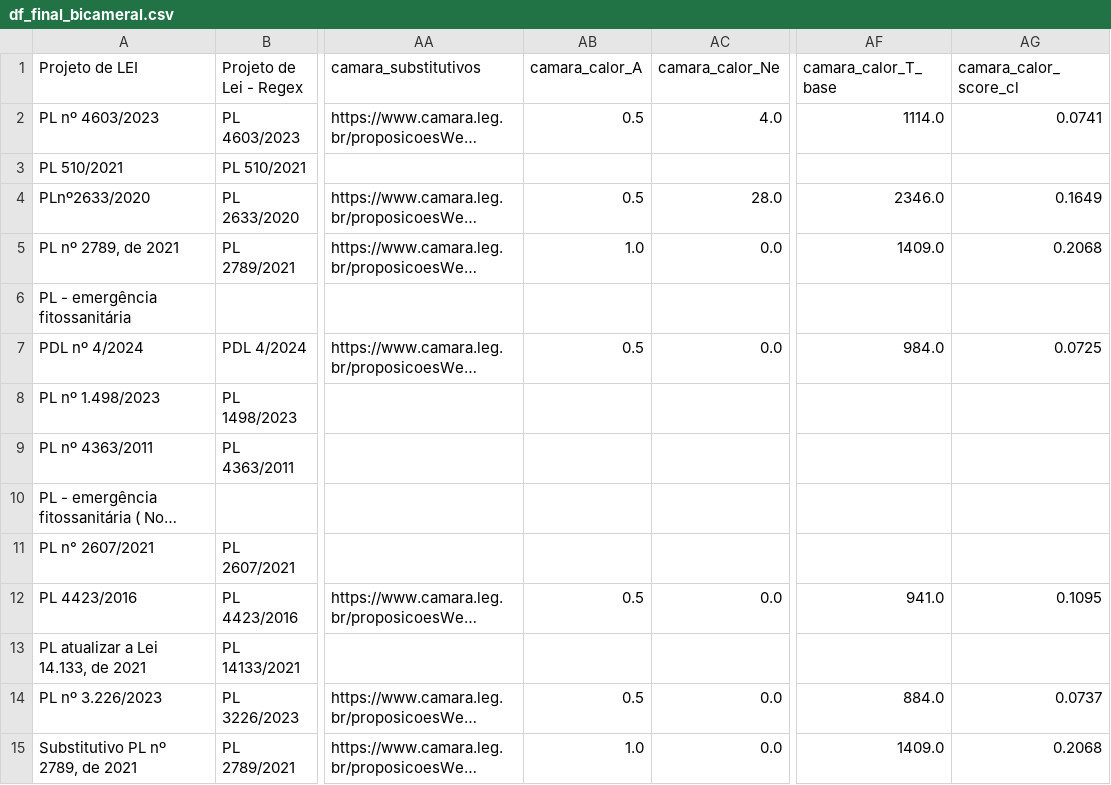
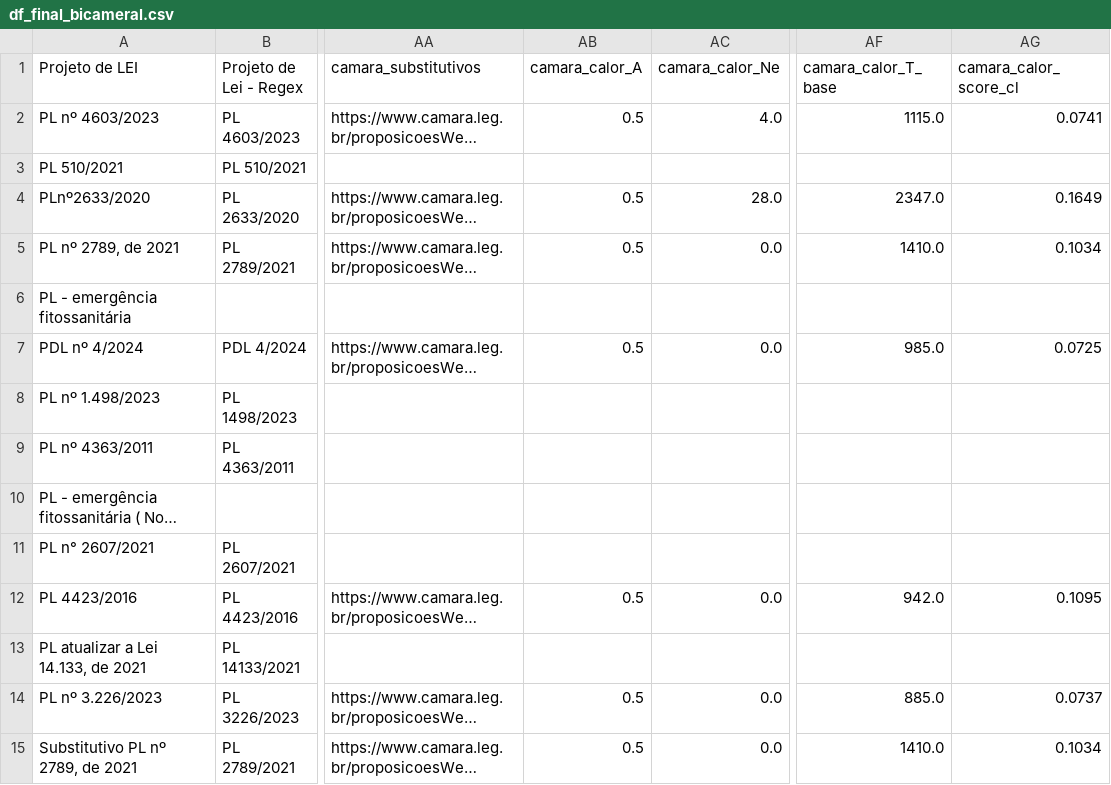
Before and after one commit to lab-dados-seges/monitoramento-parlamentar-delog-v2, a CSV file: data/df_final_bicameral.csv, drawn as a sheet; only a part is shown, gaps mark what is left out; long unchanged cells end in …; the diff covers the shown part only; the diff names each change by its address in the sheet, - before the commit and + after, or states it on an @@ line.

```diff
--- a/data/df_final_bicameral.csv
+++ b/data/df_final_bicameral.csv
-AF2 (camara_calor_T_base): 1114.0
+AF2 (camara_calor_T_base): 1115.0
-AF4 (camara_calor_T_base): 2346.0
+AF4 (camara_calor_T_base): 2347.0
-AB5 (camara_calor_A): 1.0
+AB5 (camara_calor_A): 0.5
-AF5 (camara_calor_T_base): 1409.0
+AF5 (camara_calor_T_base): 1410.0
-AG5 (camara_calor_score_cl): 0.2068
+AG5 (camara_calor_score_cl): 0.1034
-AF7 (camara_calor_T_base): 984.0
+AF7 (camara_calor_T_base): 985.0
-AF12 (camara_calor_T_base): 941.0
+AF12 (camara_calor_T_base): 942.0
-AF14 (camara_calor_T_base): 884.0
+AF14 (camara_calor_T_base): 885.0
-AB15 (camara_calor_A): 1.0
+AB15 (camara_calor_A): 0.5
-AF15 (camara_calor_T_base): 1409.0
+AF15 (camara_calor_T_base): 1410.0
-AG15 (camara_calor_score_cl): 0.2068
+AG15 (camara_calor_score_cl): 0.1034
```
Also changed, not shown: 62 edited cells elsewhere in this file.
